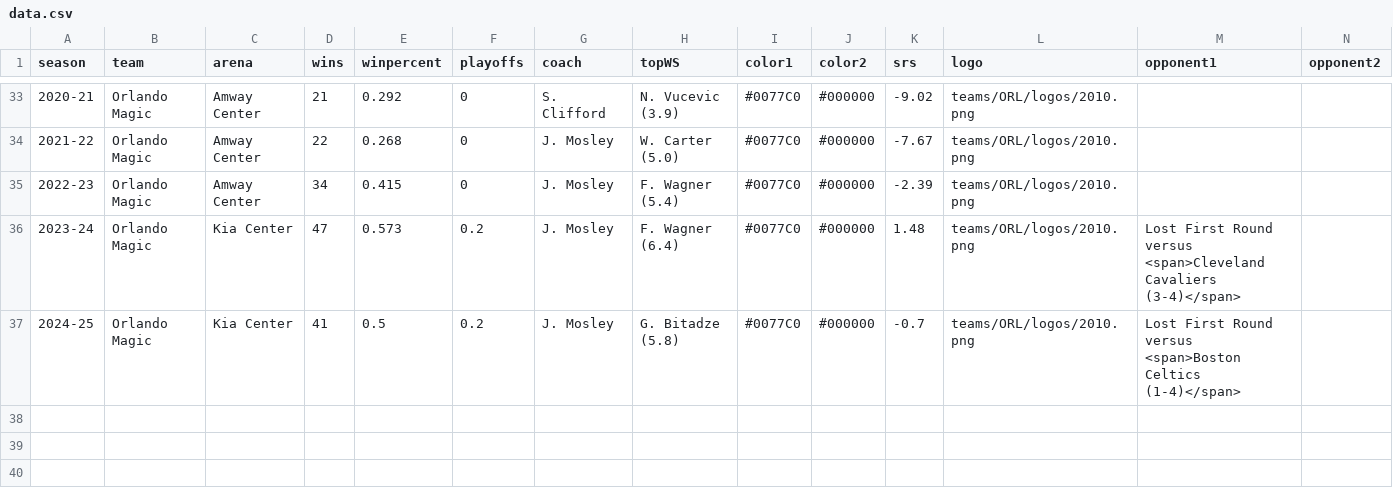
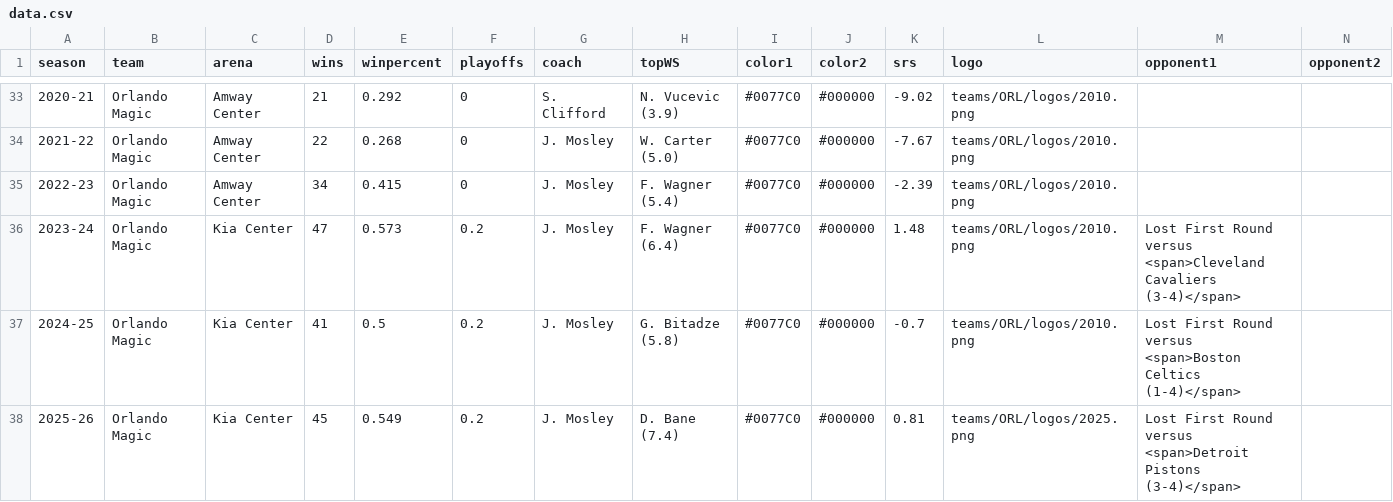
Before and after one commit to zacariias/nbahistory, a CSV file: teams/ORL/data.csv, drawn as a sheet; only a part is shown, gaps mark what is left out; rows hold the shown columns only; the diff names each change by its address in the sheet, - before the commit and + after, or states it on an @@ line.

Commit message:
Update data.csv

```diff
--- a/teams/ORL/data.csv
+++ b/teams/ORL/data.csv
+row 38: 2025-26 | Orlando Magic | Kia Center | 45 | 0.549 | 0.2 | J. Mosley | D. Bane (7.4) | #0077C0 | #000000 | 0.81 | teams/ORL/logos/2025.png | Lost First Round versus <span>Detroit Pistons (3-4)</span>
```
